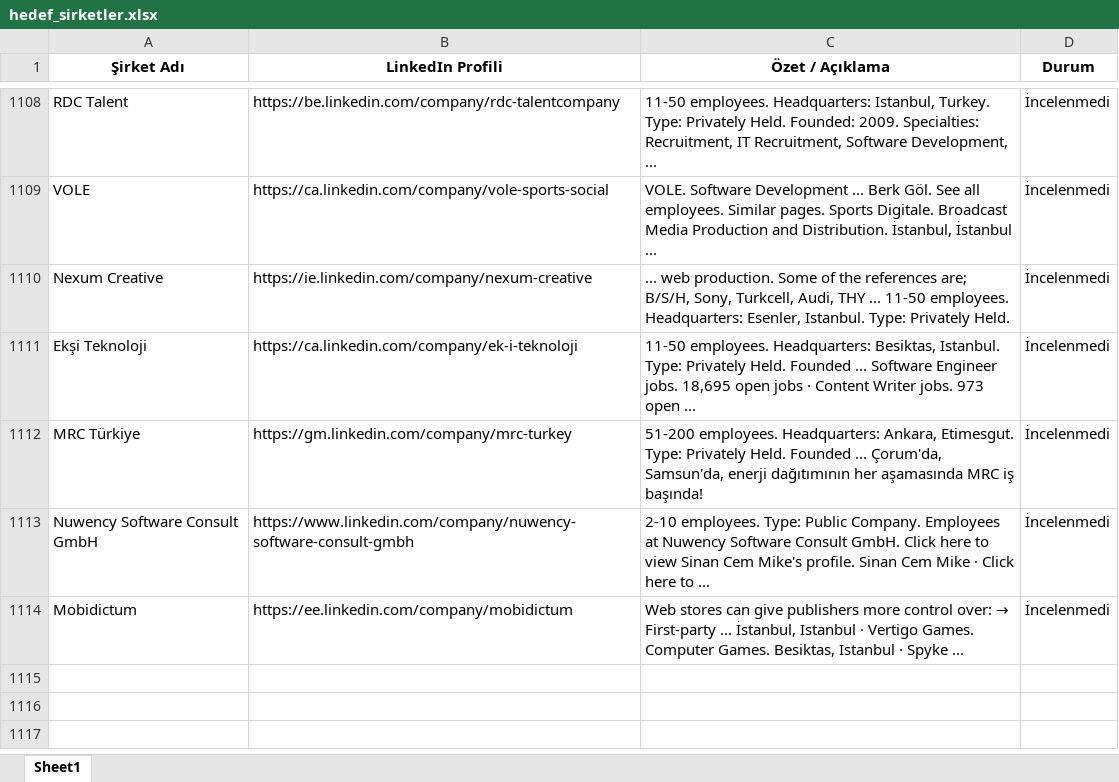
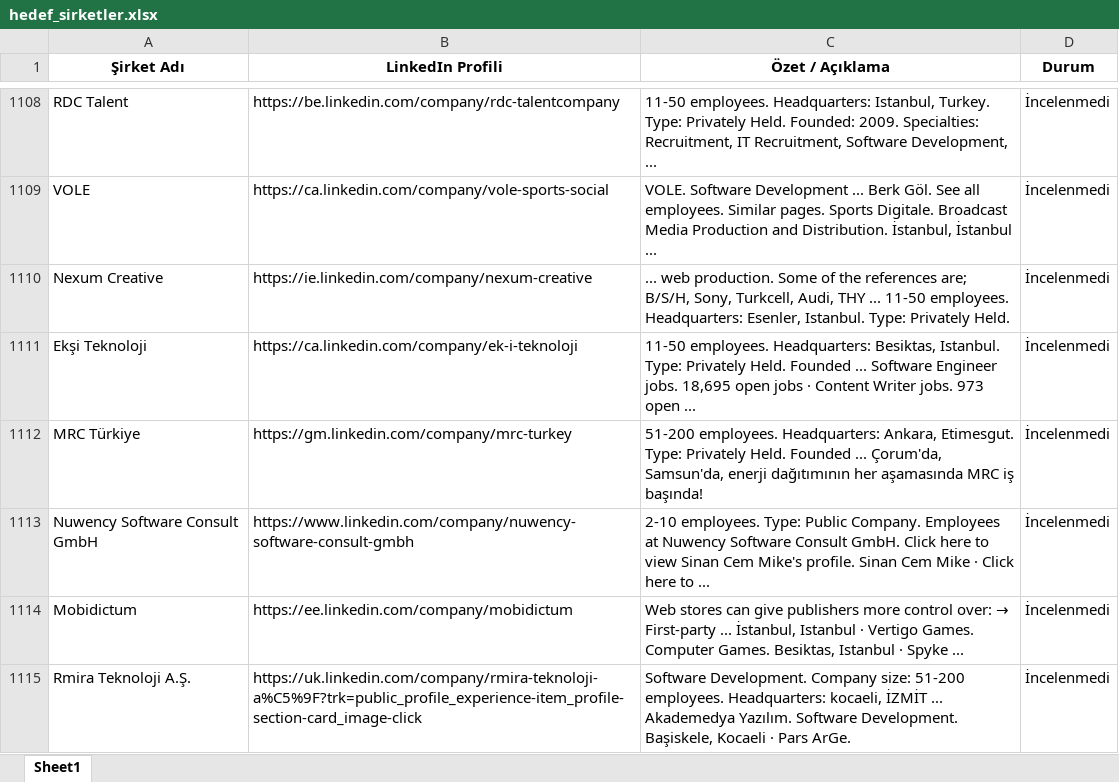
Before and after one commit to begumaLakus/opportunity-radar, an Excel workbook: hedef_sirketler.xlsx, sheet Sheet1, drawn as a sheet; only a part is shown, gaps mark what is left out; values as stored, in another font and other column widths than the file's, no borders; the diff names each change by its address in the sheet, - before the commit and + after, or states it on an @@ line.

```diff
--- a/hedef_sirketler.xlsx (sheet Sheet1)
+++ b/hedef_sirketler.xlsx (sheet Sheet1)
+row 1115: Rmira Teknoloji A.Ş. | https://uk.linkedin.com/company/rmira-teknoloji-a%C5%9F?trk=public_profile_experience-item_profile-section-card_image-click | Software Development. Company size: 51-200 employees. Headquarters: kocaeli, İZMİT ... Akademedya Yazılım. Software Development. Başiskele, Kocaeli · Pars ArGe. | İncelenmedi
```
Also changed, not shown: 1 other file.
